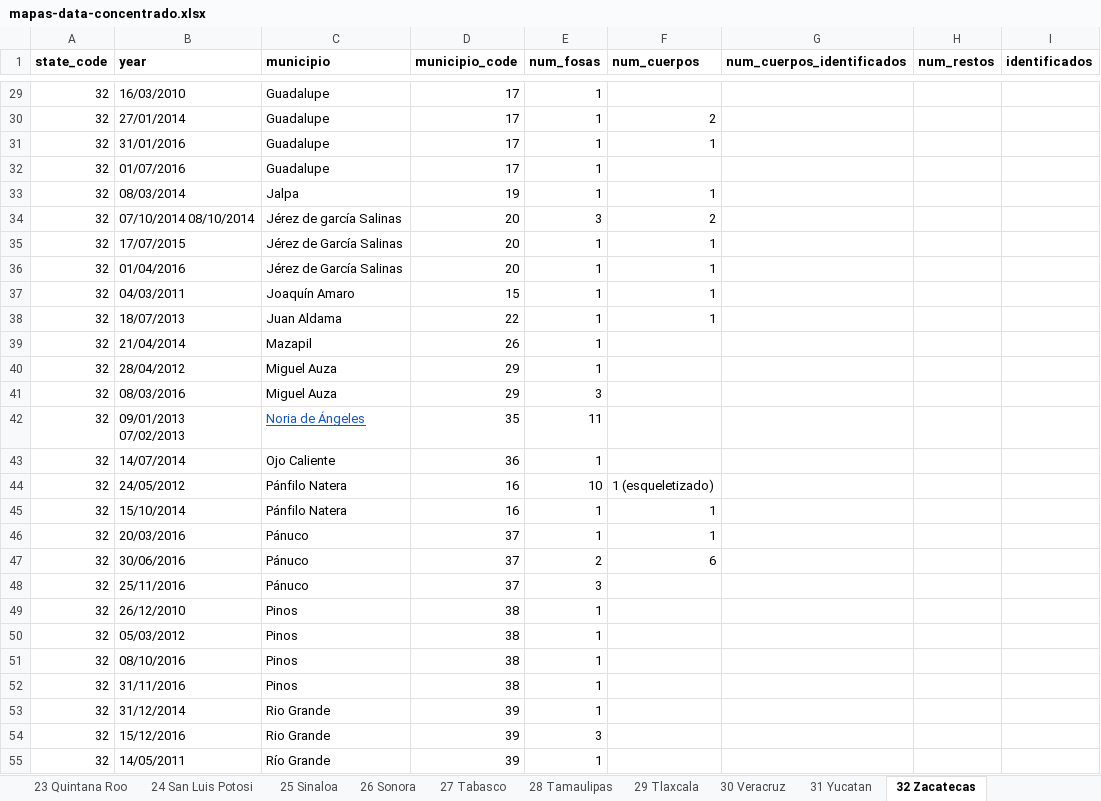
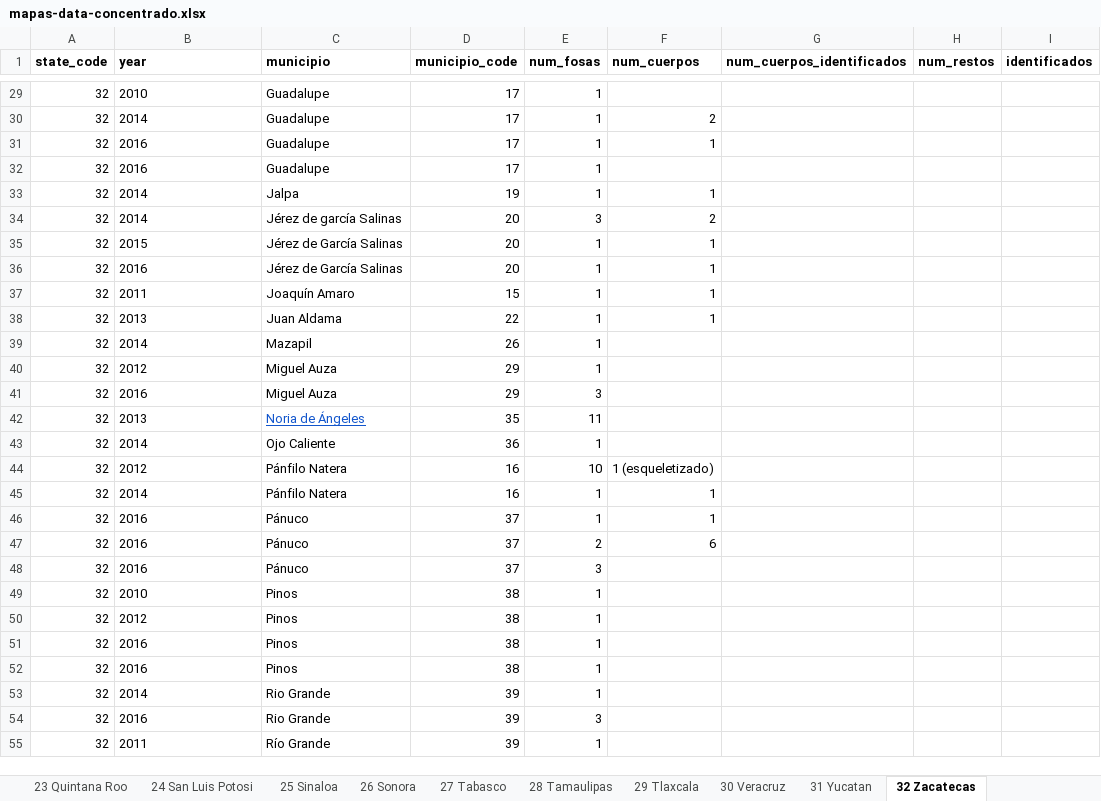
Before and after one commit to eads/fosas-gatsbyv1, an Excel workbook: scripts/mapas-data-concentrado.xlsx, sheet 32 Zacatecas, drawn as a sheet; only a part is shown, gaps mark what is left out; values as stored, in another font and other column widths than the file's, no borders; charts and pictures not drawn; ↵ is a line break in a cell; the diff covers the shown part only; the diff names each change by its address in the sheet, - before the commit and + after, or states it on an @@ line.

```diff
--- a/scripts/mapas-data-concentrado.xlsx (sheet 32 Zacatecas)
+++ b/scripts/mapas-data-concentrado.xlsx (sheet 32 Zacatecas)
-B29 (year): 16/03/2010
+B29 (year): 2010
-B30 (year): 27/01/2014
+B30 (year): 2014
-B31 (year): 31/01/2016
+B31 (year): 2016
-B32 (year): 01/07/2016
+B32 (year): 2016
-B33 (year): 08/03/2014
+B33 (year): 2014
-B34 (year): 07/10/2014 08/10/2014
+B34 (year): 2014
-B35 (year): 17/07/2015
+B35 (year): 2015
-B36 (year): 01/04/2016
+B36 (year): 2016
-B37 (year): 04/03/2011
+B37 (year): 2011
-B38 (year): 18/07/2013
+B38 (year): 2013
-B39 (year): 21/04/2014
+B39 (year): 2014
-B40 (year): 28/04/2012
+B40 (year): 2012
-B41 (year): 08/03/2016
+B41 (year): 2016
-B42 (year): 09/01/2013 ↵ 07/02/2013
+B42 (year): 2013
-B43 (year): 14/07/2014
+B43 (year): 2014
-B44 (year): 24/05/2012
+B44 (year): 2012
-B45 (year): 15/10/2014
+B45 (year): 2014
-B46 (year): 20/03/2016
+B46 (year): 2016
-B47 (year): 30/06/2016
+B47 (year): 2016
-B48 (year): 25/11/2016
+B48 (year): 2016
-B49 (year): 26/12/2010
+B49 (year): 2010
-B50 (year): 05/03/2012
+B50 (year): 2012
-B51 (year): 08/10/2016
+B51 (year): 2016
-B52 (year): 31/11/2016
+B52 (year): 2016
-B53 (year): 31/12/2014
+B53 (year): 2014
-B54 (year): 15/12/2016
+B54 (year): 2016
-B55 (year): 14/05/2011
+B55 (year): 2011
```
Also changed, not shown: 61 edited cells elsewhere in this sheet, sheet 30 Veracruz, sheet 06 Colima, 10 other files.
